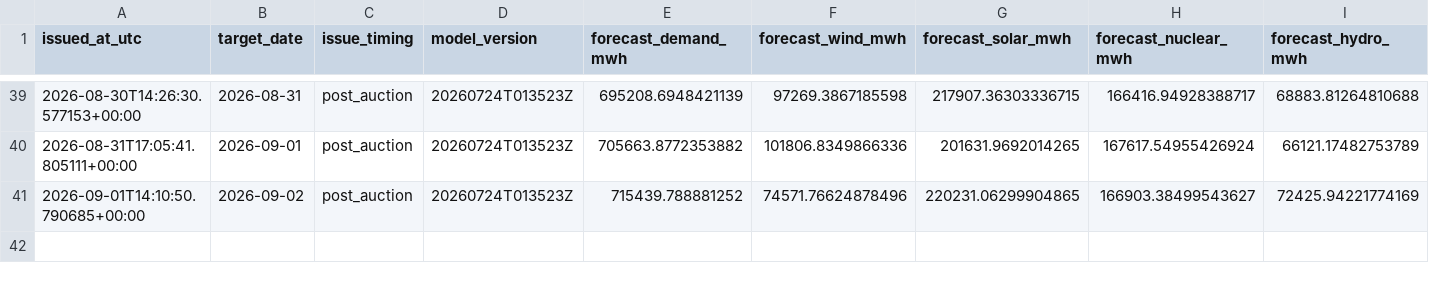
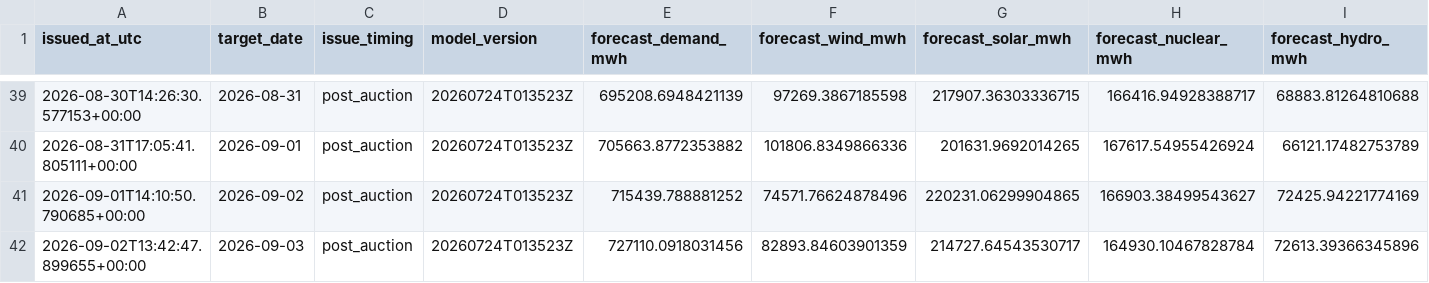
Before and after one commit to Evanssdas/Spain-Market-Platform, a CSV file: logs/forecast_log.csv, drawn as a sheet; only a part is shown, gaps mark what is left out; rows hold the shown columns only; the diff names each change by its address in the sheet, - before the commit and + after, or states it on an @@ line.

```diff
--- a/logs/forecast_log.csv
+++ b/logs/forecast_log.csv
+row 42: 2026-09-02T13:42:47.899655+00:00 | 2026-09-03 | post_auction | 20260724T013523Z | 727110.0918031456 | 82893.84603901359 | 214727.64543530717 | 164930.10467828784 | 72613.39366345896
```
Also changed, not shown: data/processed/prices_daily.csv, 4 other files.
